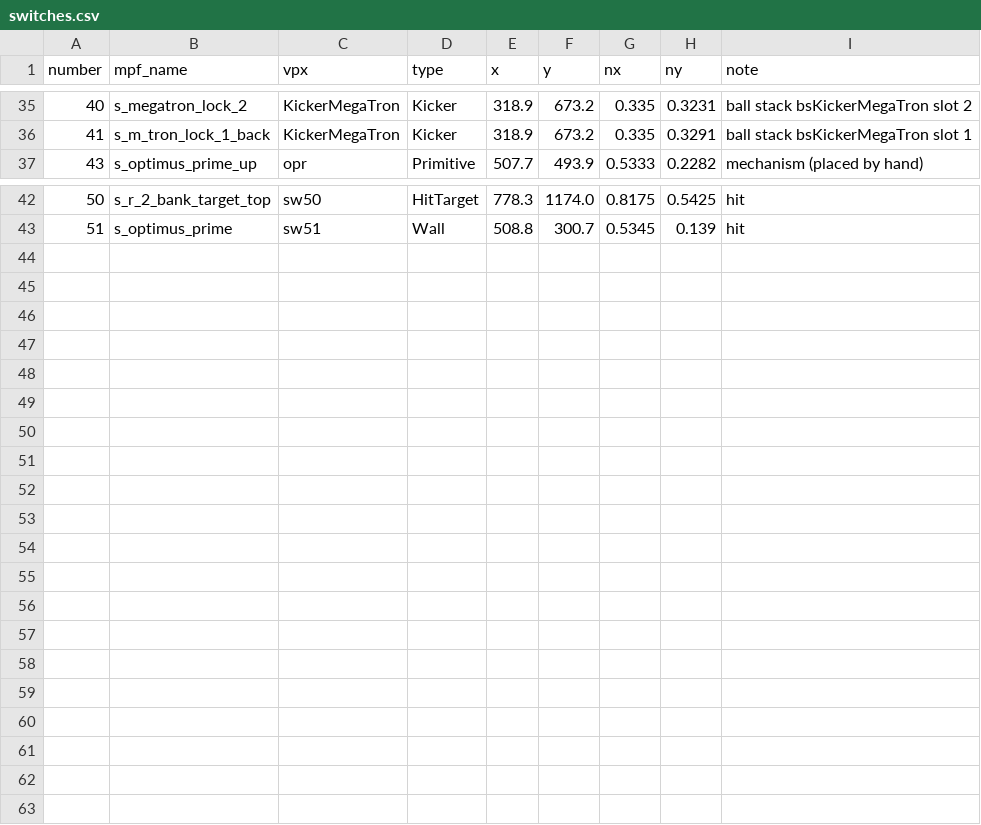
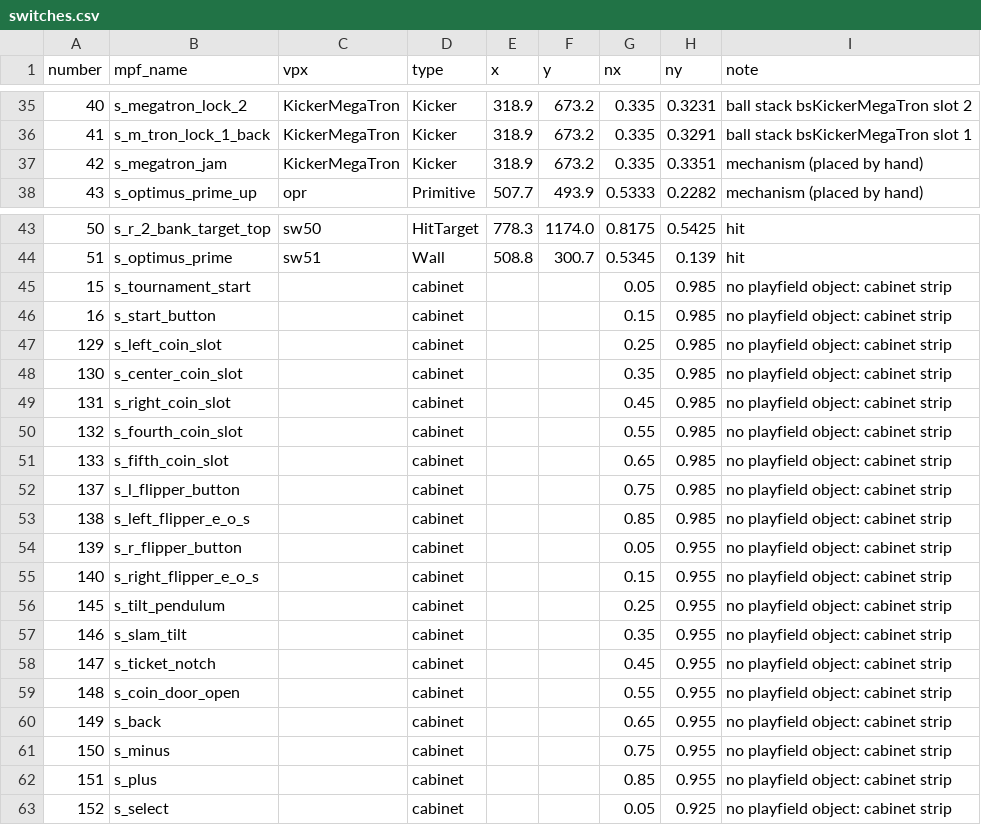
Before and after one commit to Ashram56/Transformers-MPF, a CSV file: docs/vpx/switches.csv, drawn as a sheet; only a part is shown, gaps mark what is left out; the diff names each change by its address in the sheet, - before the commit and + after, or states it on an @@ line.

```diff
--- a/docs/vpx/switches.csv
+++ b/docs/vpx/switches.csv
+row 37: 42 | s_megatron_jam | KickerMegaTron | Kicker | 318.9 | 673.2 | 0.335 | 0.3351 | mechanism (placed by hand)
+row 45: 15 | s_tournament_start |  | cabinet |  |  | 0.05 | 0.985 | no playfield object: cabinet strip
+row 46: 16 | s_start_button |  | cabinet |  |  | 0.15 | 0.985 | no playfield object: cabinet strip
+row 47: 129 | s_left_coin_slot |  | cabinet |  |  | 0.25 | 0.985 | no playfield object: cabinet strip
+row 48: 130 | s_center_coin_slot |  | cabinet |  |  | 0.35 | 0.985 | no playfield object: cabinet strip
+row 49: 131 | s_right_coin_slot |  | cabinet |  |  | 0.45 | 0.985 | no playfield object: cabinet strip
+row 50: 132 | s_fourth_coin_slot |  | cabinet |  |  | 0.55 | 0.985 | no playfield object: cabinet strip
+row 51: 133 | s_fifth_coin_slot |  | cabinet |  |  | 0.65 | 0.985 | no playfield object: cabinet strip
+row 52: 137 | s_l_flipper_button |  | cabinet |  |  | 0.75 | 0.985 | no playfield object: cabinet strip
+row 53: 138 | s_left_flipper_e_o_s |  | cabinet |  |  | 0.85 | 0.985 | no playfield object: cabinet strip
+row 54: 139 | s_r_flipper_button |  | cabinet |  |  | 0.05 | 0.955 | no playfield object: cabinet strip
+row 55: 140 | s_right_flipper_e_o_s |  | cabinet |  |  | 0.15 | 0.955 | no playfield object: cabinet strip
+row 56: 145 | s_tilt_pendulum |  | cabinet |  |  | 0.25 | 0.955 | no playfield object: cabinet strip
+row 57: 146 | s_slam_tilt |  | cabinet |  |  | 0.35 | 0.955 | no playfield object: cabinet strip
+row 58: 147 | s_ticket_notch |  | cabinet |  |  | 0.45 | 0.955 | no playfield object: cabinet strip
+row 59: 148 | s_coin_door_open |  | cabinet |  |  | 0.55 | 0.955 | no playfield object: cabinet strip
+row 60: 149 | s_back |  | cabinet |  |  | 0.65 | 0.955 | no playfield object: cabinet strip
+row 61: 150 | s_minus |  | cabinet |  |  | 0.75 | 0.955 | no playfield object: cabinet strip
+row 62: 151 | s_plus |  | cabinet |  |  | 0.85 | 0.955 | no playfield object: cabinet strip
+row 63: 152 | s_select |  | cabinet |  |  | 0.05 | 0.925 | no playfield object: cabinet strip
```
Also changed, not shown: docs/vpx/lights.csv, 3 other files.
